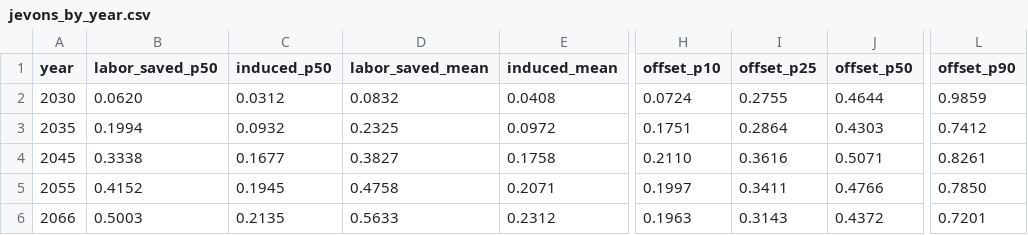
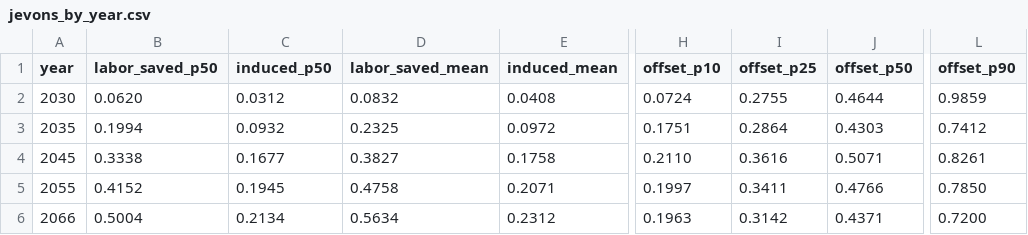
Before and after one commit to ethanuser/radiology, a CSV file: outputs/jevons_by_year.csv, drawn as a sheet; only a part is shown, gaps mark what is left out; the diff names each change by its address in the sheet, - before the commit and + after, or states it on an @@ line.

```diff
--- a/outputs/jevons_by_year.csv
+++ b/outputs/jevons_by_year.csv
-B6 (labor_saved_p50): 0.5003
+B6 (labor_saved_p50): 0.5004
-C6 (induced_p50): 0.2135
+C6 (induced_p50): 0.2134
-D6 (labor_saved_mean): 0.5633
+D6 (labor_saved_mean): 0.5634
-I6 (offset_p25): 0.3143
+I6 (offset_p25): 0.3142
-J6 (offset_p50): 0.4372
+J6 (offset_p50): 0.4371
-L6 (offset_p90): 0.7201
+L6 (offset_p90): 0.7200
```
Also changed, not shown: outputs/evidence_attribution.csv, outputs/probabilities_by_year.csv, 50 other files.
